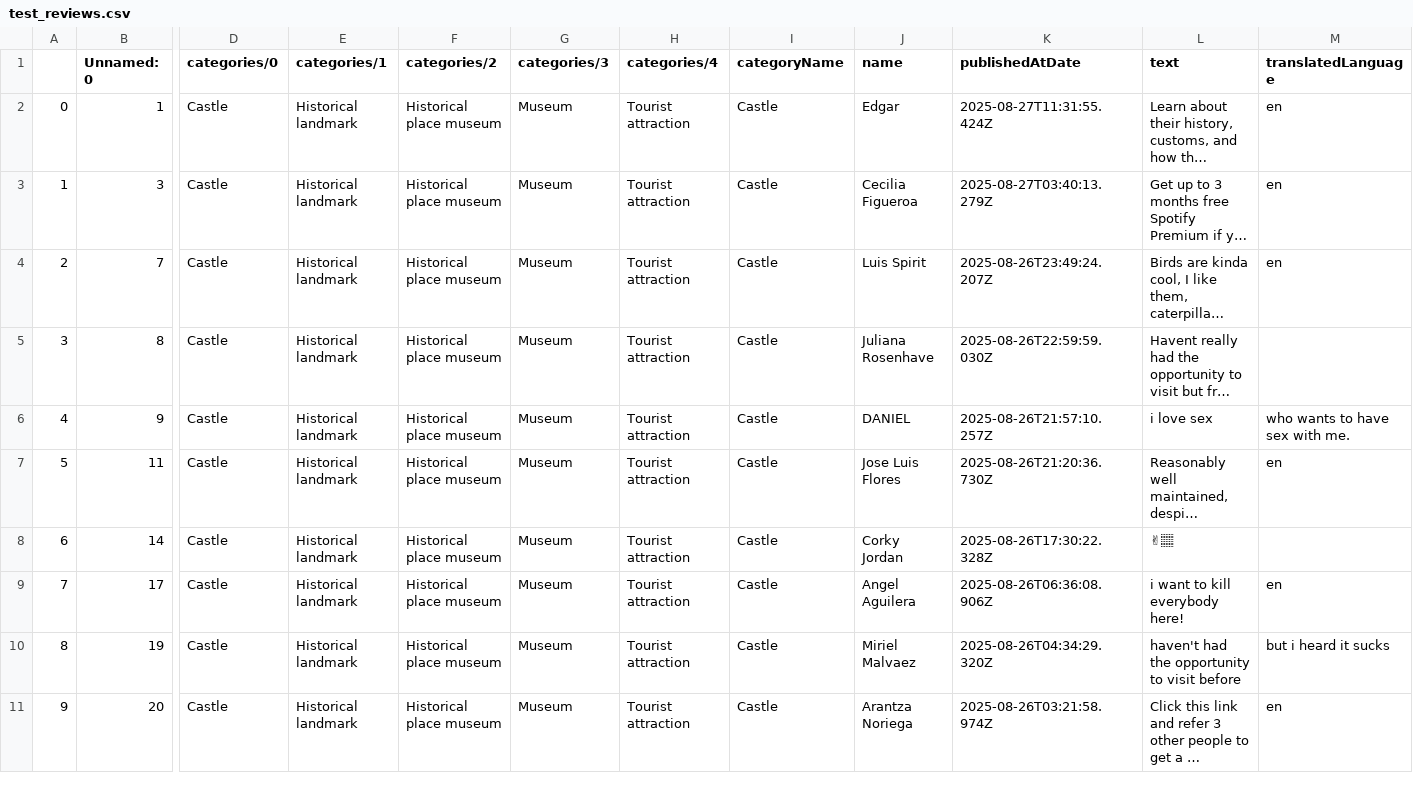
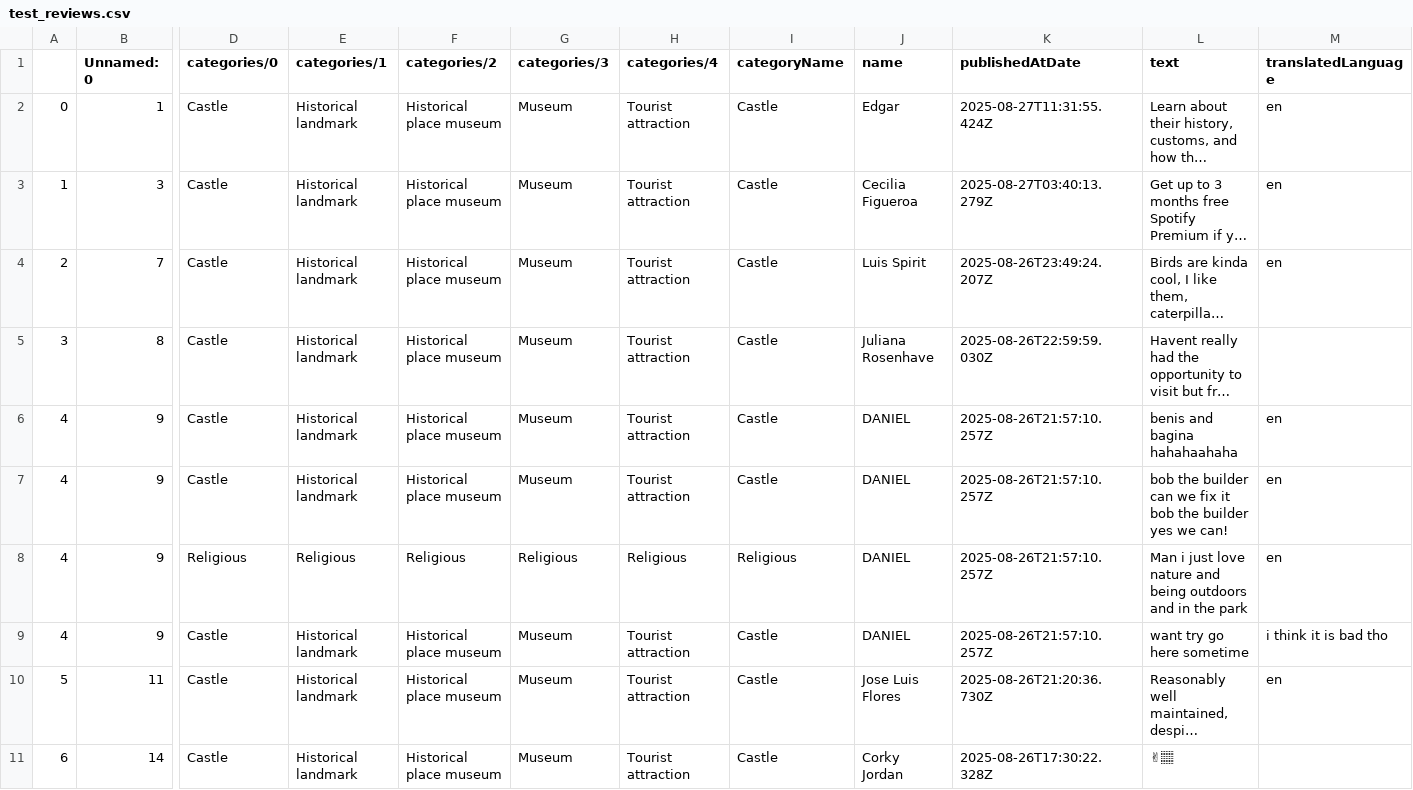
Before and after one commit to ChinLL1/Sift, a CSV file: data/test_reviews.csv (was test_reviews.csv), drawn as a sheet; only a part is shown, gaps mark what is left out; the shorter side is filled out with more unchanged rows; long unchanged cells end in …; addresses are those after the commit; rows hold the shown columns only; the diff names each change by its address in the sheet, - before the commit and + after, or states it on an @@ line.

```diff
--- a/test_reviews.csv
+++ b/data/test_reviews.csv
+row 6: 4 | 9 | Castle | Historical landmark | Historical place museum | Museum | Tourist attraction | Castle | DANIEL | 2025-08-26T21:57:10.257Z | benis and bagina hahahaahaha | en
+row 7: 4 | 9 | Castle | Historical landmark | Historical place museum | Museum | Tourist attraction | Castle | DANIEL | 2025-08-26T21:57:10.257Z | bob the builder can we fix it bob the builder yes we can! | en
+row 8: 4 | 9 | Religious | Religious | Religious | Religious | Religious | Religious | DANIEL | 2025-08-26T21:57:10.257Z | Man i just love nature and being outdoors and in the park | en
-L9 (text): i love sex
+L9 (text): want try go here sometime
-M9 (translatedLanguage): who wants to have sex with me.
+M9 (translatedLanguage): i think it is bad tho
```
Also changed, not shown: data/fixed_classified_reviews.csv, 33 other files.
